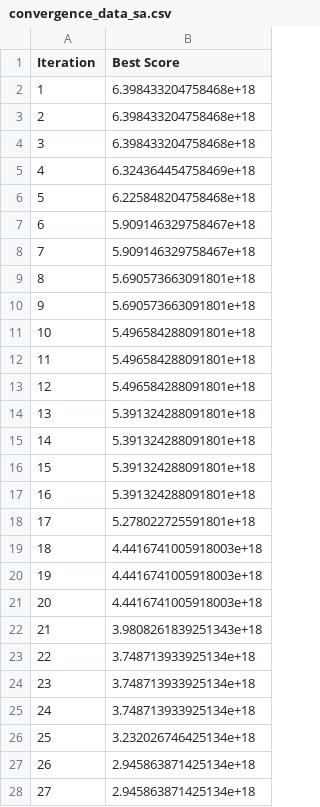
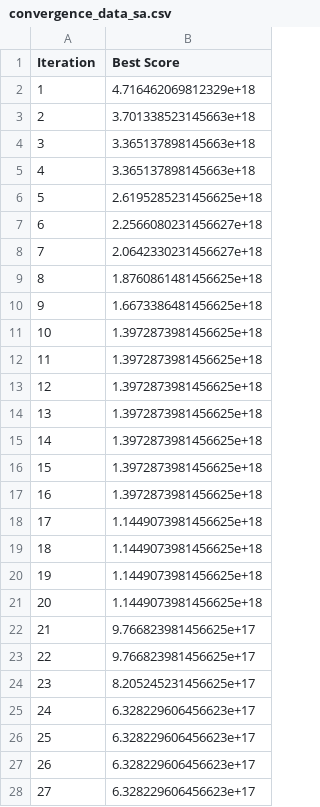
Before and after one commit to KeitAB1/streamlit-hello, a CSV file: result/ConvergenceData/convergence_data_sa.csv, drawn as a sheet; only a part is shown; the diff covers the shown part only.

```diff
--- a/result/ConvergenceData/convergence_data_sa.csv
+++ b/result/ConvergenceData/convergence_data_sa.csv
@@ -1,28 +1,28 @@
 Iteration,Best Score
-1,6.398433204758468e+18
-2,6.398433204758468e+18
-3,6.398433204758468e+18
-4,6.324364454758469e+18
-5,6.225848204758468e+18
-6,5.909146329758467e+18
-7,5.909146329758467e+18
-8,5.690573663091801e+18
-9,5.690573663091801e+18
-10,5.496584288091801e+18
-11,5.496584288091801e+18
-12,5.496584288091801e+18
-13,5.391324288091801e+18
-14,5.391324288091801e+18
-15,5.391324288091801e+18
-16,5.391324288091801e+18
-17,5.278022725591801e+18
-18,4.4416741005918003e+18
-19,4.4416741005918003e+18
-20,4.4416741005918003e+18
-21,3.9808261839251343e+18
-22,3.748713933925134e+18
-23,3.748713933925134e+18
-24,3.748713933925134e+18
-25,3.232026746425134e+18
-26,2.945863871425134e+18
-27,2.945863871425134e+18
+1,4.716462069812329e+18
+2,3.701338523145663e+18
+3,3.365137898145663e+18
+4,3.365137898145663e+18
+5,2.6195285231456625e+18
+6,2.2566080231456627e+18
+7,2.0642330231456627e+18
+8,1.8760861481456625e+18
+9,1.6673386481456625e+18
+10,1.3972873981456625e+18
+11,1.3972873981456625e+18
+12,1.3972873981456625e+18
+13,1.3972873981456625e+18
+14,1.3972873981456625e+18
+15,1.3972873981456625e+18
+16,1.3972873981456625e+18
+17,1.1449073981456625e+18
+18,1.1449073981456625e+18
+19,1.1449073981456625e+18
+20,1.1449073981456625e+18
+21,9.766823981456625e+17
+22,9.766823981456625e+17
+23,8.205245231456625e+17
+24,6.328229606456623e+17
+25,6.328229606456623e+17
+26,6.328229606456623e+17
+27,6.328229606456623e+17
```
Also changed, not shown: 61 edited cells elsewhere in this file, result/final_stack_distribution/final_stack_distribution_height_pso.csv, result/final_stack_distribution/final_stack_distribution_height_sa.csv, 17 other files.
